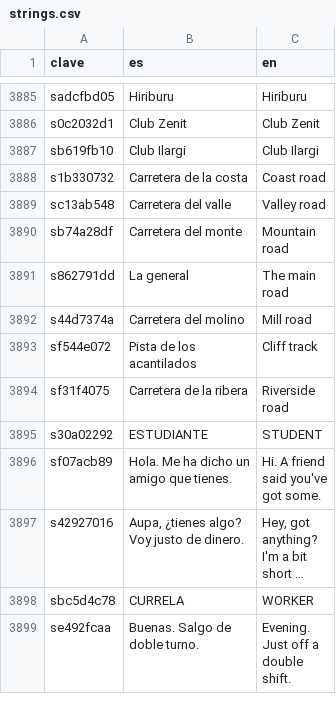
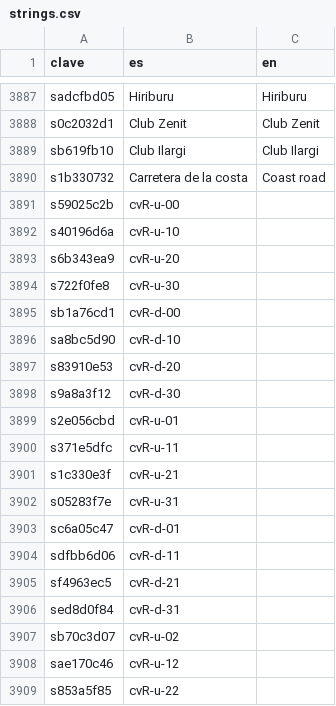
Before and after one commit to u0921985828-arch/Strainmon, a CSV file: ribera-verde/godot/i18n/strings.csv, drawn as a sheet; only a part is shown, gaps mark what is left out; the shorter side is filled out with more unchanged rows; long unchanged cells end in …; the diff covers the shown part only.

```diff
--- a/ribera-verde/godot/i18n/strings.csv
+++ b/ribera-verde/godot/i18n/strings.csv
@@ -4145 +4147,20 @@ sb619fb10,Club Ilargi,Club Ilargi
 s1b330732,Carretera de la costa,Coast road
+s59025c2b,cvR-u-00,
+s40196d6a,cvR-u-10,
+s6b343ea9,cvR-u-20,
+s722f0fe8,cvR-u-30,
+sb1a76cd1,cvR-d-00,
+sa8bc5d90,cvR-d-10,
+s83910e53,cvR-d-20,
+s9a8a3f12,cvR-d-30,
+s2e056cbd,cvR-u-01,
+s371e5dfc,cvR-u-11,
+s1c330e3f,cvR-u-21,
+s05283f7e,cvR-u-31,
+sc6a05c47,cvR-d-01,
+sdfbb6d06,cvR-d-11,
+sf4963ec5,cvR-d-21,
+sed8d0f84,cvR-d-31,
+sb70c3d07,cvR-u-02,
+sae170c46,cvR-u-12,
+s853a5f85,cvR-u-22,
```
Also changed, not shown: 56 added rows, 1 removed row and 1 moved row elsewhere in this file, ribera-verde/godot/i18n/partes/copa.csv, 10 other files.
